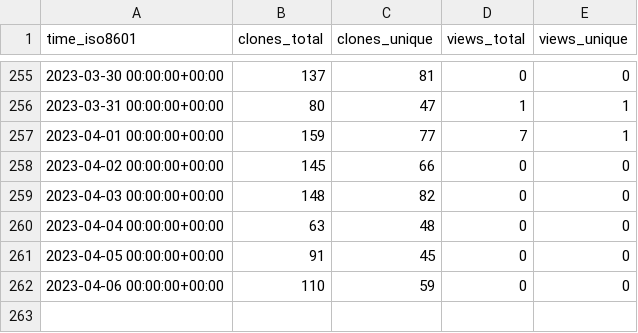
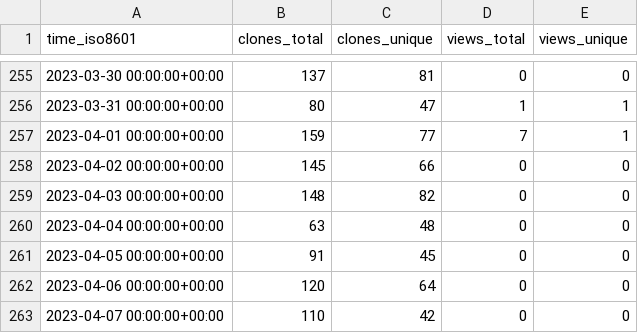
Before and after one commit to a631807682/stats, a CSV file: a631807682/zerofield/ghrs-data/views_clones_aggregate.csv, drawn as a sheet; only a part is shown, gaps mark what is left out.

```diff
--- a/a631807682/zerofield/ghrs-data/views_clones_aggregate.csv
+++ b/a631807682/zerofield/ghrs-data/views_clones_aggregate.csv
@@ -261,2 +261,3 @@ time_iso8601,clones_total,clones_unique,views_total,views_unique
 2023-04-05 00:00:00+00:00,91,45,0,0
-2023-04-06 00:00:00+00:00,110,59,0,0
+2023-04-06 00:00:00+00:00,120,64,0,0
+2023-04-07 00:00:00+00:00,110,42,0,0
```
Also changed, not shown: 1 other file.
